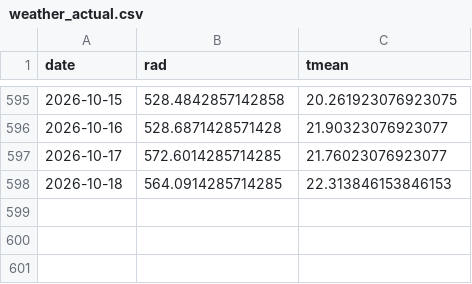
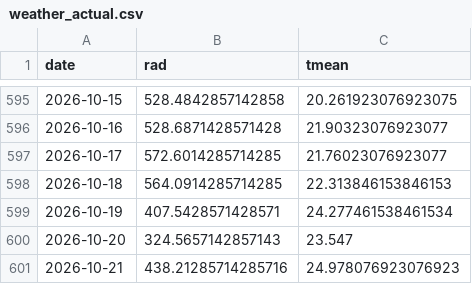
Before and after one commit to hsumiyoshi/lab, a CSV file: exp01_jepx/data/weather_actual.csv, drawn as a sheet; only a part is shown, gaps mark what is left out; the diff names each change by its address in the sheet, - before the commit and + after, or states it on an @@ line.

```diff
--- a/exp01_jepx/data/weather_actual.csv
+++ b/exp01_jepx/data/weather_actual.csv
+row 599: 2026-10-19 | 407.5428571428571 | 24.277461538461534
+row 600: 2026-10-20 | 324.5657142857143 | 23.547
+row 601: 2026-10-21 | 438.21285714285716 | 24.978076923076923
```
Also changed, not shown: exp01_jepx/reports/forward_ledger.csv, 8 other files.
